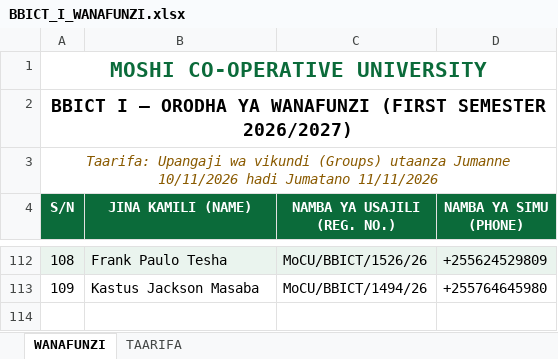
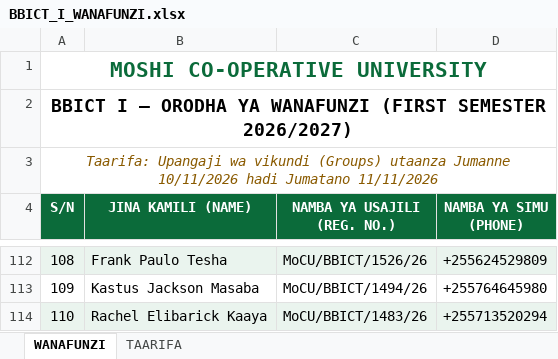
Before and after one commit to BBICT2026/BBICT-I, an Excel workbook: BBICT_I_WANAFUNZI.xlsx, sheet WANAFUNZI, drawn as a sheet; only a part is shown, gaps mark what is left out; values as stored, in another font and other column widths than the file's, no borders; the diff names each change by its address in the sheet, - before the commit and + after, or states it on an @@ line.

Commit message:
Add Rachel Elibarick Kaaya (110 students)

```diff
--- a/BBICT_I_WANAFUNZI.xlsx (sheet WANAFUNZI)
+++ b/BBICT_I_WANAFUNZI.xlsx (sheet WANAFUNZI)
+row 114: 110 | Rachel Elibarick Kaaya | MoCU/BBICT/1483/26 | +255713520294
```
Also changed, not shown: sheet TAARIFA, 1 other file.
